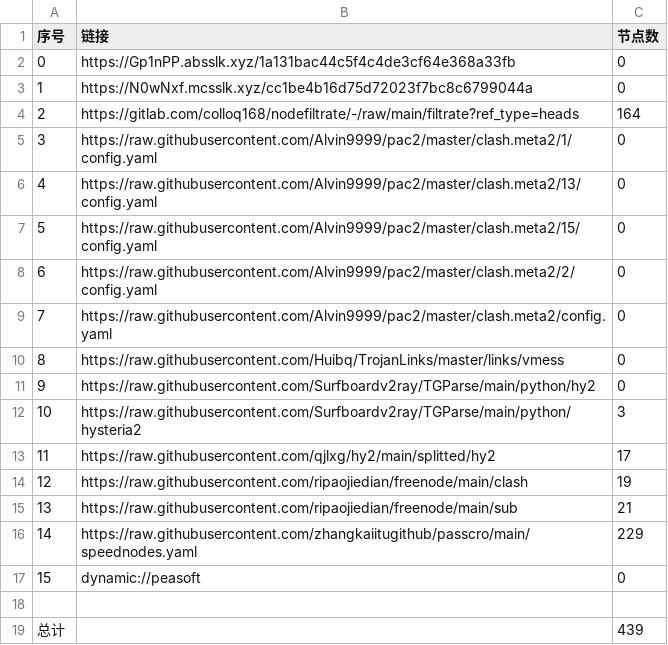
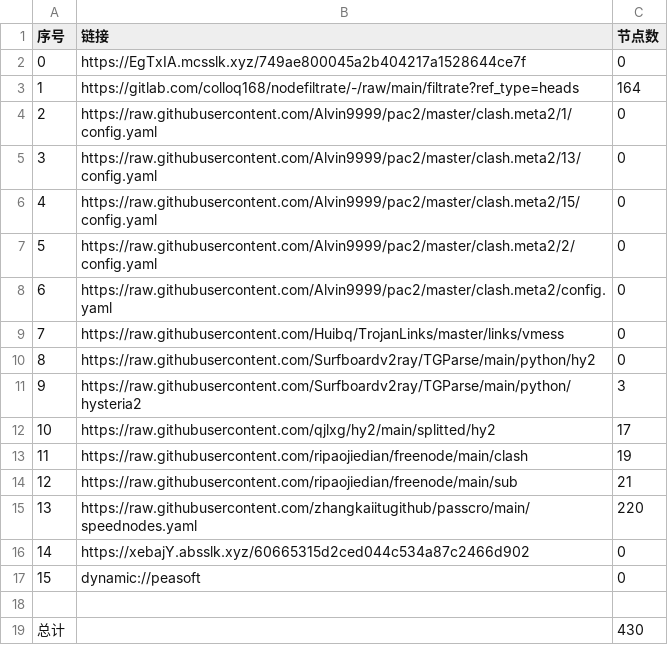
Before and after one commit to jianwu-zhao/NoMoreWalls, a CSV file: list_result.csv, drawn as a sheet; removed rows and columns are numbered as before the commit, all else as after; the diff names each change by its address in the sheet, - before the commit and + after, or states it on an @@ line.

```diff
--- a/list_result.csv
+++ b/list_result.csv
-row 2: 0 | https://Gp1nPP.absslk.xyz/1a131bac44c5f4c4de3cf64e368a33fb | 0
@@ column A (序号) renumbered between rows 2 and 15 @@
-B2 (链接): https://N0wNxf.mcsslk.xyz/cc1be4b16d75d72023f7bc8c6799044a
+B2 (链接): https://EgTxIA.mcsslk.xyz/749ae800045a2b404217a1528644ce7f
-C15 (节点数): 229
+C15 (节点数): 220
+row 16: 14 | https://xebajY.absslk.xyz/60665315d2ced044c534a87c2466d902 | 0
-C19 (节点数): 439
+C19 (节点数): 430
```
Also changed, not shown: 27 other files.
